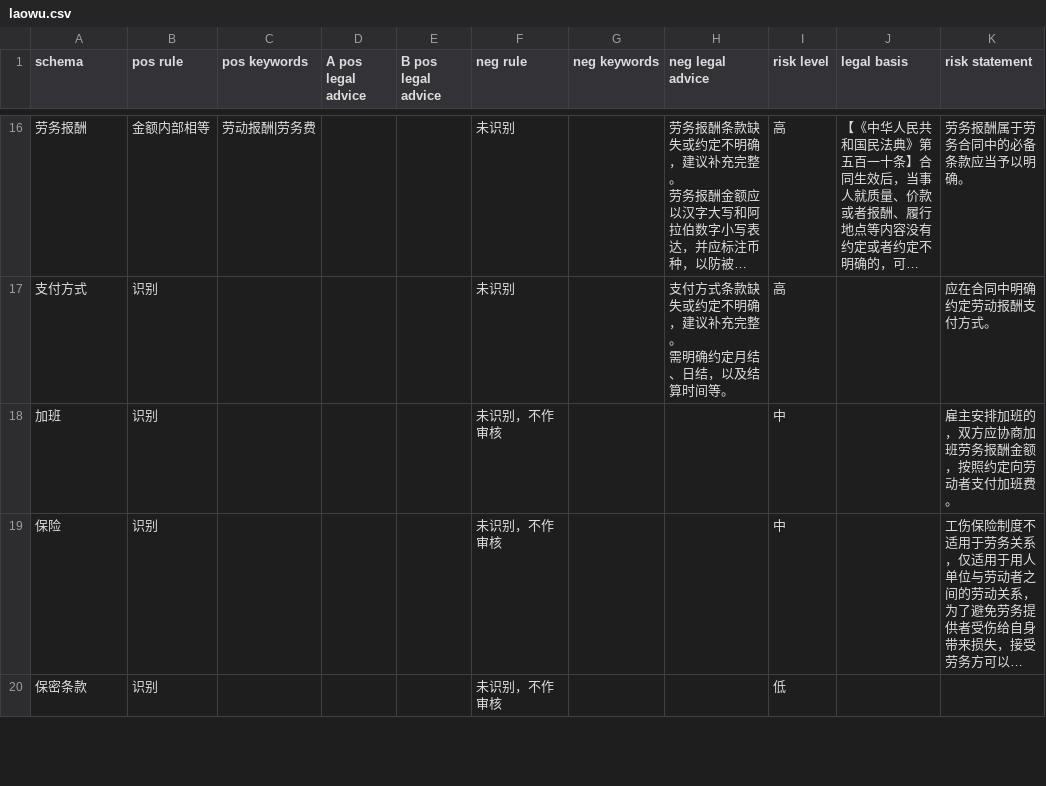
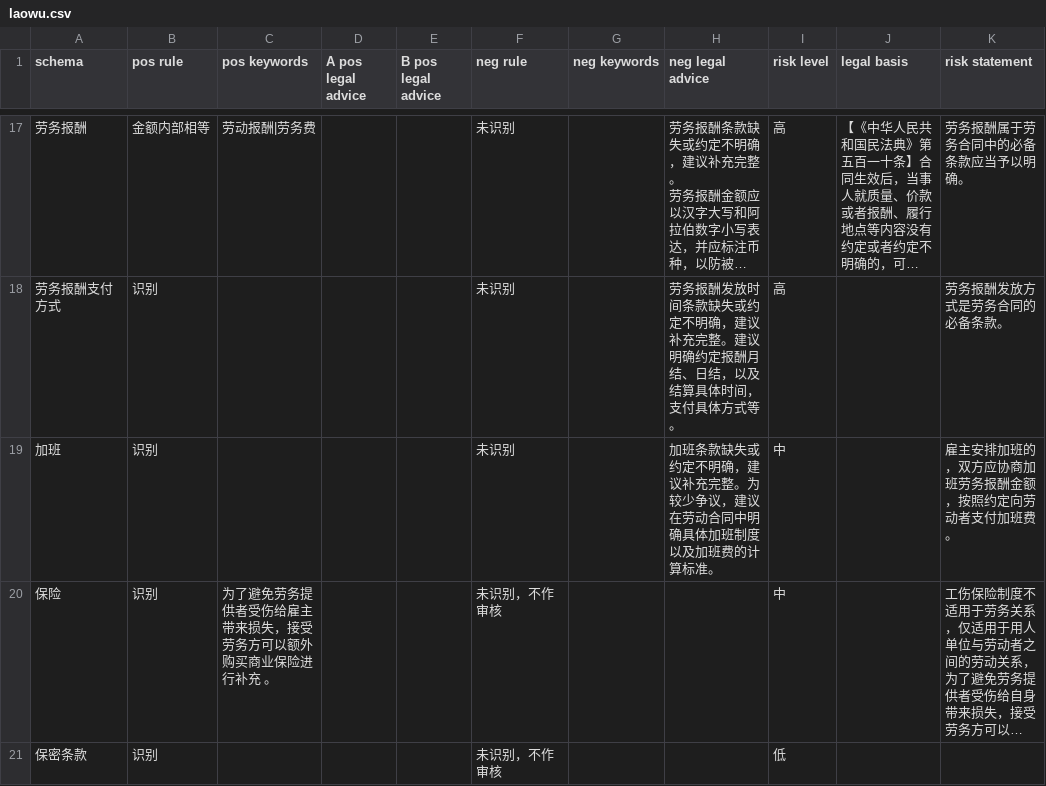
Before and after one commit to tsky-ygf/FYT_algorithm_project_bak, a CSV file: DocumentReview/Config/laowu.csv, drawn as a sheet; only a part is shown, gaps mark what is left out; long unchanged cells end in …; addresses are those after the commit; ↵ is a line break in a cell; the diff covers the shown part only; the diff names each change by its address in the sheet, - before the commit and + after, or states it on an @@ line.

```diff
--- a/DocumentReview/Config/laowu.csv
+++ b/DocumentReview/Config/laowu.csv
-A18 (schema): 支付方式
+A18 (schema): 劳务报酬支付方式
-H18 (neg legal advice): 支付方式条款缺失或约定不明确，建议补充完整。 ↵ 需明确约定月结、日结，以及结算时间等。
+H18 (neg legal advice): 劳务报酬发放时间条款缺失或约定不明确，建议补充完整。建议明确约定报酬月结、日结，以及结算具体时间，支付具体方式等。
-K18 (risk statement): 应在合同中明确约定劳动报酬支付方式。
+K18 (risk statement): 劳务报酬发放方式是劳务合同的必备条款。
-F19 (neg rule): 未识别，不作审核
+F19 (neg rule): 未识别
-H19 (neg legal advice): (empty)
+H19 (neg legal advice): 加班条款缺失或约定不明确，建议补充完整。为较少争议，建议在劳动合同中明确具体加班制度以及加班费的计算标准。
-C20 (pos keywords): (empty)
+C20 (pos keywords): 为了避免劳务提供者受伤给雇主带来损失，接受劳务方可以额外购买商业保险进行补充 。
```
Also changed, not shown: 5 added rows and 61 edited cells elsewhere in this file, DocumentReview/Config/jiekuan.csv, DocumentReview/Config/laodong.csv.
